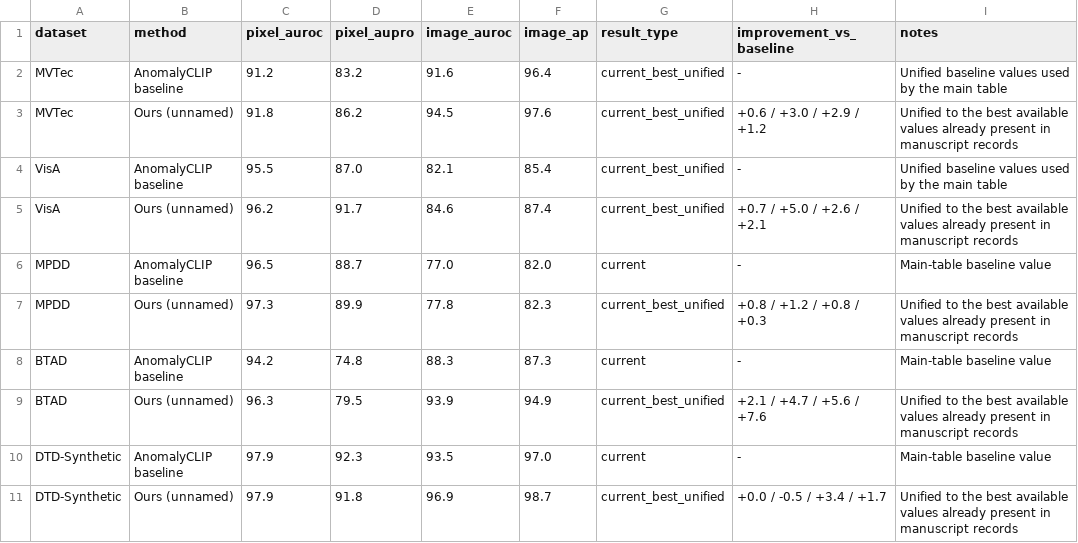
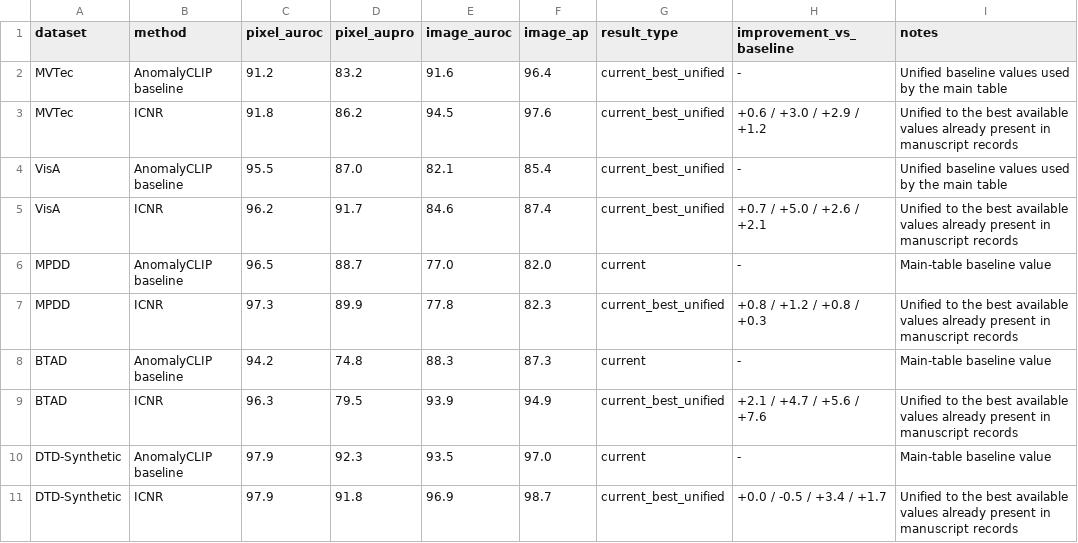
Before and after one commit to soongao/wavelet_tta_anomaly, a CSV file: reference_gap_latex_paper/data/prototype_main_result.csv, drawn as a sheet.

```diff
--- a/reference_gap_latex_paper/data/prototype_main_result.csv
+++ b/reference_gap_latex_paper/data/prototype_main_result.csv
@@ -2,10 +2,10 @@ dataset,method,pixel_auroc,pixel_aupro,image_auroc,image_ap,result_type,improvem
 MVTec,AnomalyCLIP baseline,91.2,83.2,91.6,96.4,current_best_unified,-,Unified baseline values used by the main table
-MVTec,Ours (unnamed),91.8,86.2,94.5,97.6,current_best_unified,+0.6 / +3.0 / +2.9 / +1.2,Unified to the best available values already present in manuscript records
+MVTec,ICNR,91.8,86.2,94.5,97.6,current_best_unified,+0.6 / +3.0 / +2.9 / +1.2,Unified to the best available values already present in manuscript records
 VisA,AnomalyCLIP baseline,95.5,87.0,82.1,85.4,current_best_unified,-,Unified baseline values used by the main table
-VisA,Ours (unnamed),96.2,91.7,84.6,87.4,current_best_unified,+0.7 / +5.0 / +2.6 / +2.1,Unified to the best available values already present in manuscript records
+VisA,ICNR,96.2,91.7,84.6,87.4,current_best_unified,+0.7 / +5.0 / +2.6 / +2.1,Unified to the best available values already present in manuscript records
 MPDD,AnomalyCLIP baseline,96.5,88.7,77.0,82.0,current,-,Main-table baseline value
-MPDD,Ours (unnamed),97.3,89.9,77.8,82.3,current_best_unified,+0.8 / +1.2 / +0.8 / +0.3,Unified to the best available values already present in manuscript records
+MPDD,ICNR,97.3,89.9,77.8,82.3,current_best_unified,+0.8 / +1.2 / +0.8 / +0.3,Unified to the best available values already present in manuscript records
 BTAD,AnomalyCLIP baseline,94.2,74.8,88.3,87.3,current,-,Main-table baseline value
-BTAD,Ours (unnamed),96.3,79.5,93.9,94.9,current_best_unified,+2.1 / +4.7 / +5.6 / +7.6,Unified to the best available values already present in manuscript records
+BTAD,ICNR,96.3,79.5,93.9,94.9,current_best_unified,+2.1 / +4.7 / +5.6 / +7.6,Unified to the best available values already present in manuscript records
 DTD-Synthetic,AnomalyCLIP baseline,97.9,92.3,93.5,97.0,current,-,Main-table baseline value
-DTD-Synthetic,Ours (unnamed),97.9,91.8,96.9,98.7,current_best_unified,+0.0 / -0.5 / +3.4 / +1.7,Unified to the best available values already present in manuscript records
+DTD-Synthetic,ICNR,97.9,91.8,96.9,98.7,current_best_unified,+0.0 / -0.5 / +3.4 / +1.7,Unified to the best available values already present in manuscript records
```
Also changed, not shown: reference_gap_latex_paper/data/controlled_core_ablation_long.csv, reference_gap_latex_paper/data/controlled_core_ablation_wide.csv, 41 other files.
